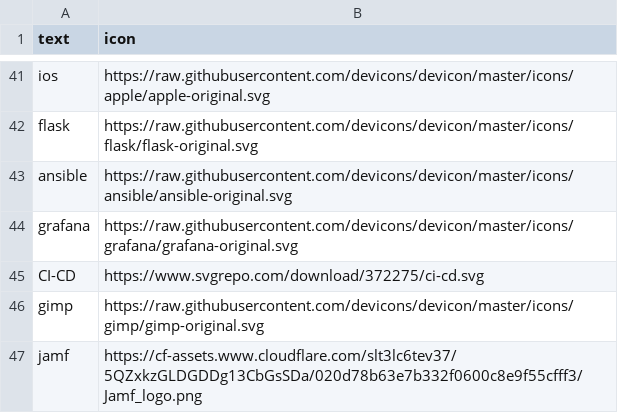
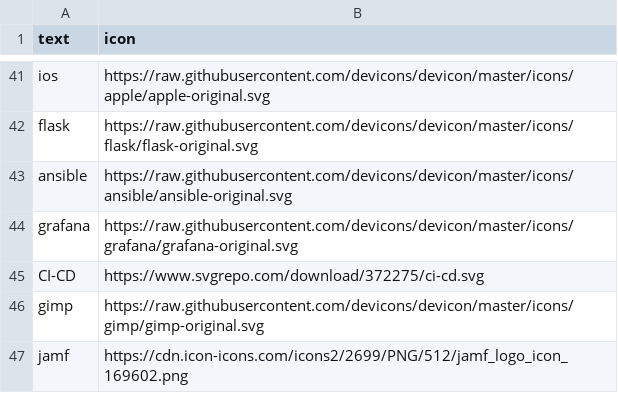
Before and after one commit to LukasLow/LukasLow, a CSV file: bildchen/main.csv, drawn as a sheet; only a part is shown, gaps mark what is left out.

Commit message:
Update jamf logo URL

```diff
--- a/bildchen/main.csv
+++ b/bildchen/main.csv
@@ -46,2 +46,2 @@ CI-CD,https://www.svgrepo.com/download/372275/ci-cd.svg
 gimp,https://raw.githubusercontent.com/devicons/devicon/master/icons/gimp/gimp-original.svg
-jamf,https://cf-assets.www.cloudflare.com/slt3lc6tev37/5QZxkzGLDGDDg13CbGsSDa/020d78b63e7b332f0600c8e9f55cfff3/Jamf_logo.png
+jamf,https://cdn.icon-icons.com/icons2/2699/PNG/512/jamf_logo_icon_169602.png
```
